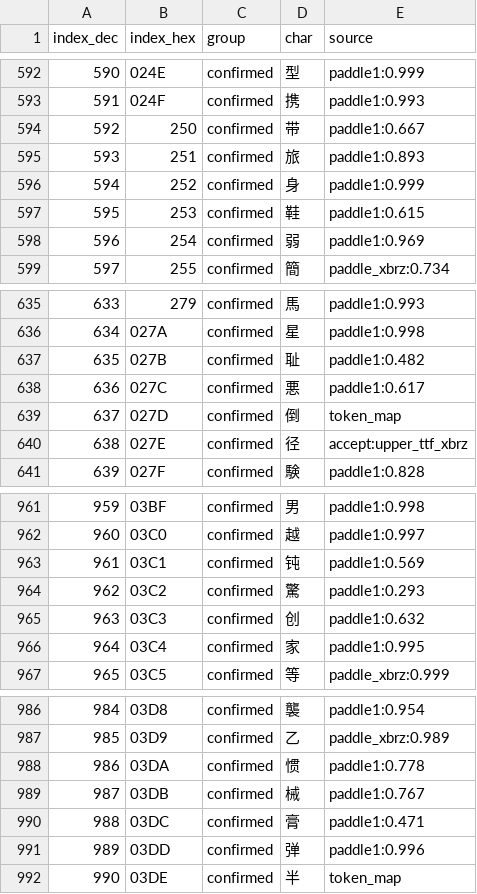
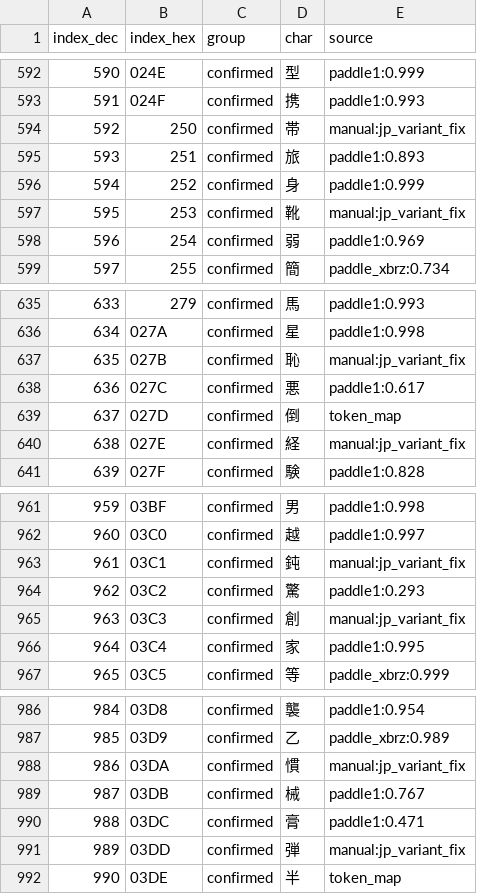
Before and after one commit to nE0sIghT/langrisser-5-translation, a CSV file: data/font_mapping/groups_report.csv, drawn as a sheet; only a part is shown, gaps mark what is left out; the diff covers the shown part only.

```diff
--- a/data/font_mapping/groups_report.csv
+++ b/data/font_mapping/groups_report.csv
@@ -593,6 +593,6 @@ index_dec,index_hex,group,char,source
 591,024F,confirmed,携,paddle1:0.993
-592,250,confirmed,带,paddle1:0.667
+592,250,confirmed,帯,manual:jp_variant_fix
 593,251,confirmed,旅,paddle1:0.893
 594,252,confirmed,身,paddle1:0.999
-595,253,confirmed,鞋,paddle1:0.615
+595,253,confirmed,靴,manual:jp_variant_fix
 596,254,confirmed,弱,paddle1:0.969
@@ -636,6 +636,6 @@ index_dec,index_hex,group,char,source
 634,027A,confirmed,星,paddle1:0.998
-635,027B,confirmed,耻,paddle1:0.482
+635,027B,confirmed,恥,manual:jp_variant_fix
 636,027C,confirmed,悪,paddle1:0.617
 637,027D,confirmed,倒,token_map
-638,027E,confirmed,径,accept:upper_ttf_xbrz
+638,027E,confirmed,経,manual:jp_variant_fix
 639,027F,confirmed,験,paddle1:0.828
@@ -962,5 +962,5 @@ index_dec,index_hex,group,char,source
 960,03C0,confirmed,越,paddle1:0.997
-961,03C1,confirmed,钝,paddle1:0.569
+961,03C1,confirmed,鈍,manual:jp_variant_fix
 962,03C2,confirmed,驚,paddle1:0.293
-963,03C3,confirmed,创,paddle1:0.632
+963,03C3,confirmed,創,manual:jp_variant_fix
 964,03C4,confirmed,家,paddle1:0.995
@@ -987,6 +987,6 @@ index_dec,index_hex,group,char,source
 985,03D9,confirmed,乙,paddle_xbrz:0.989
-986,03DA,confirmed,惯,paddle1:0.778
+986,03DA,confirmed,慣,manual:jp_variant_fix
 987,03DB,confirmed,械,paddle1:0.767
 988,03DC,confirmed,膏,paddle1:0.471
-989,03DD,confirmed,弹,paddle1:0.996
+989,03DD,confirmed,弾,manual:jp_variant_fix
 990,03DE,confirmed,半,token_map
```
Also changed, not shown: 160 edited cells elsewhere in this file, 1 other file.
